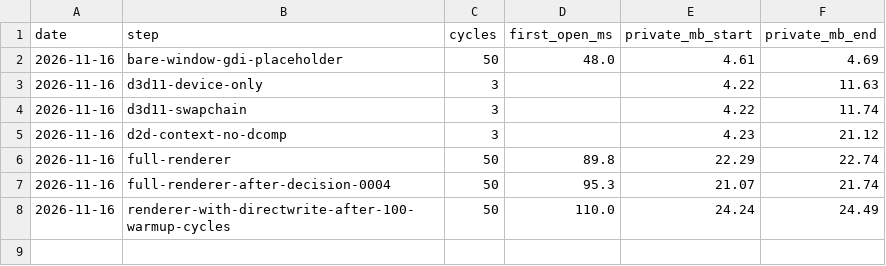
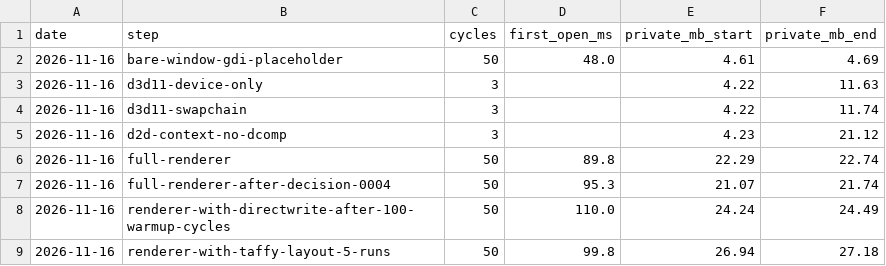
Before and after one commit to maycondouglascc/focus-app, a CSV file: win32/docs/measurements/2026-11-16-ui-cycle.csv, drawn as a sheet.

```diff
--- a/win32/docs/measurements/2026-11-16-ui-cycle.csv
+++ b/win32/docs/measurements/2026-11-16-ui-cycle.csv
@@ -8 +8,2 @@ date,step,cycles,first_open_ms,private_mb_start,private_mb_end
 2026-11-16,renderer-with-directwrite-after-100-warmup-cycles,50,110.0,24.24,24.49
+2026-11-16,renderer-with-taffy-layout-5-runs,50,99.8,26.94,27.18
```
Also changed, not shown: 10 other files.
